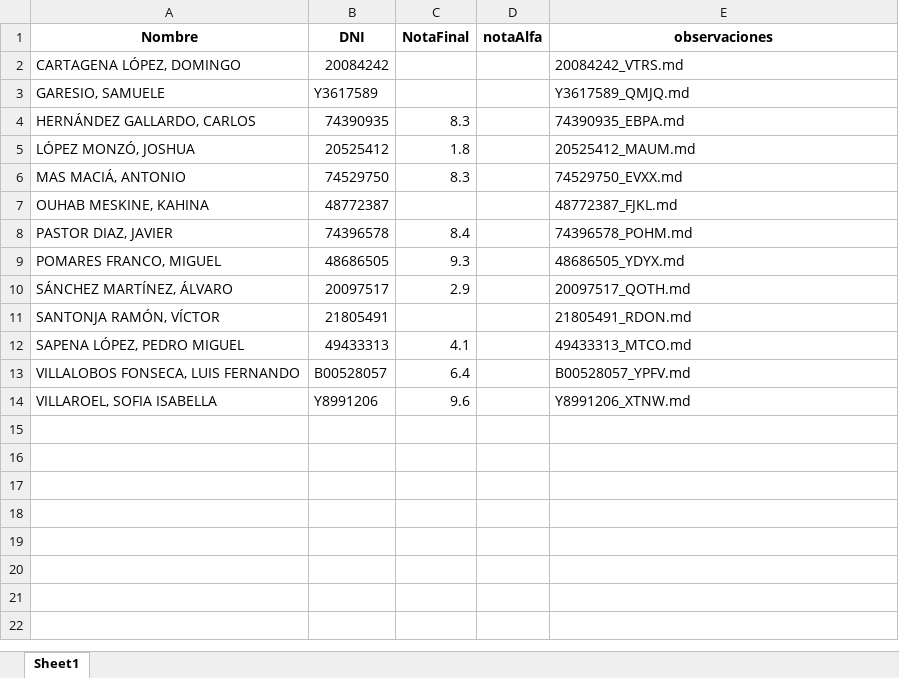
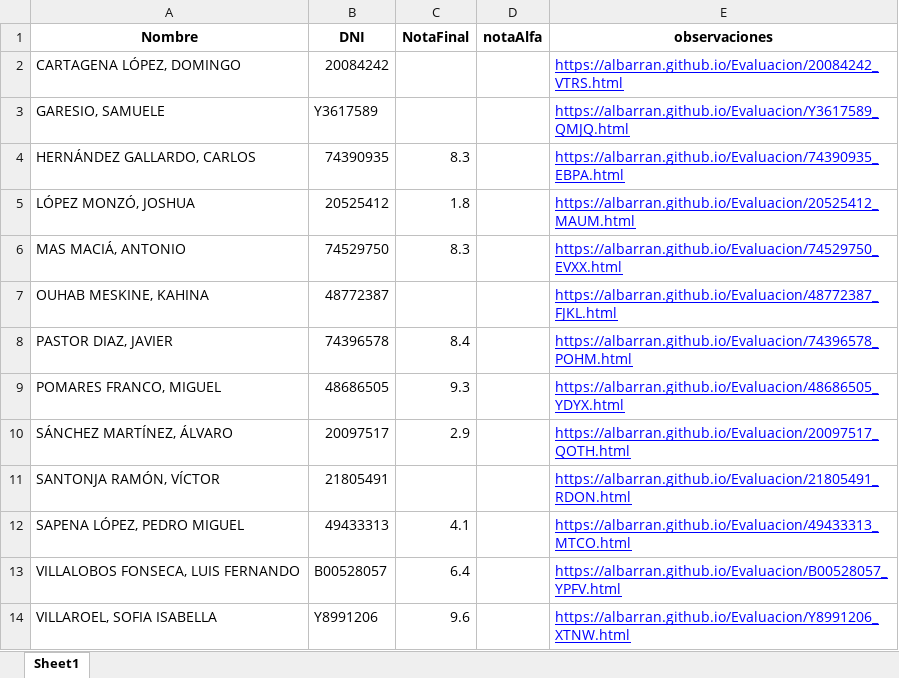
Before and after one commit to albarran/Evaluacion, an Excel workbook: notas_ECO.xlsx, sheet Sheet1, drawn as a sheet; values as stored, in another font and other column widths than the file's, no borders; the diff names each change by its address in the sheet, - before the commit and + after, or states it on an @@ line.

```diff
--- a/notas_ECO.xlsx (sheet Sheet1)
+++ b/notas_ECO.xlsx (sheet Sheet1)
-E2 (observaciones): 20084242_VTRS.md
+E2 (observaciones): https://albarran.github.io/Evaluacion/20084242_VTRS.html
@@ E2:E14 underline: off → on, text colour: black → #0000FF @@
-E3 (observaciones): Y3617589_QMJQ.md
+E3 (observaciones): https://albarran.github.io/Evaluacion/Y3617589_QMJQ.html
-E4 (observaciones): 74390935_EBPA.md
+E4 (observaciones): https://albarran.github.io/Evaluacion/74390935_EBPA.html
-E5 (observaciones): 20525412_MAUM.md
+E5 (observaciones): https://albarran.github.io/Evaluacion/20525412_MAUM.html
-E6 (observaciones): 74529750_EVXX.md
+E6 (observaciones): https://albarran.github.io/Evaluacion/74529750_EVXX.html
-E7 (observaciones): 48772387_FJKL.md
+E7 (observaciones): https://albarran.github.io/Evaluacion/48772387_FJKL.html
-E8 (observaciones): 74396578_POHM.md
+E8 (observaciones): https://albarran.github.io/Evaluacion/74396578_POHM.html
-E9 (observaciones): 48686505_YDYX.md
+E9 (observaciones): https://albarran.github.io/Evaluacion/48686505_YDYX.html
-E10 (observaciones): 20097517_QOTH.md
+E10 (observaciones): https://albarran.github.io/Evaluacion/20097517_QOTH.html
-E11 (observaciones): 21805491_RDON.md
+E11 (observaciones): https://albarran.github.io/Evaluacion/21805491_RDON.html
-E12 (observaciones): 49433313_MTCO.md
+E12 (observaciones): https://albarran.github.io/Evaluacion/49433313_MTCO.html
-E13 (observaciones): B00528057_YPFV.md
+E13 (observaciones): https://albarran.github.io/Evaluacion/B00528057_YPFV.html
-E14 (observaciones): Y8991206_XTNW.md
+E14 (observaciones): https://albarran.github.io/Evaluacion/Y8991206_XTNW.html
```
Also changed, not shown: notas_ADE.xlsx, notas_MKT.xlsx, 6 other files.
